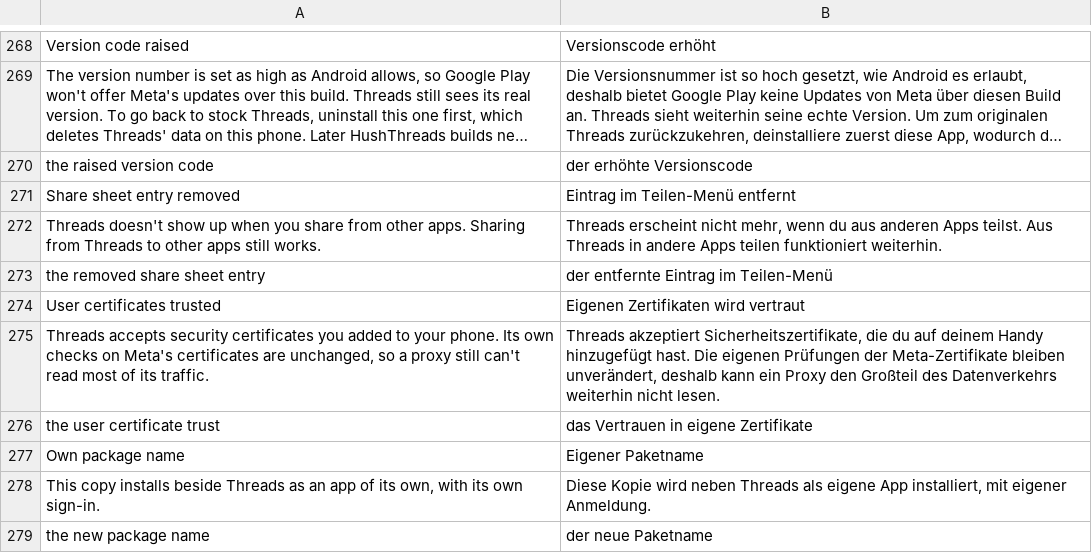
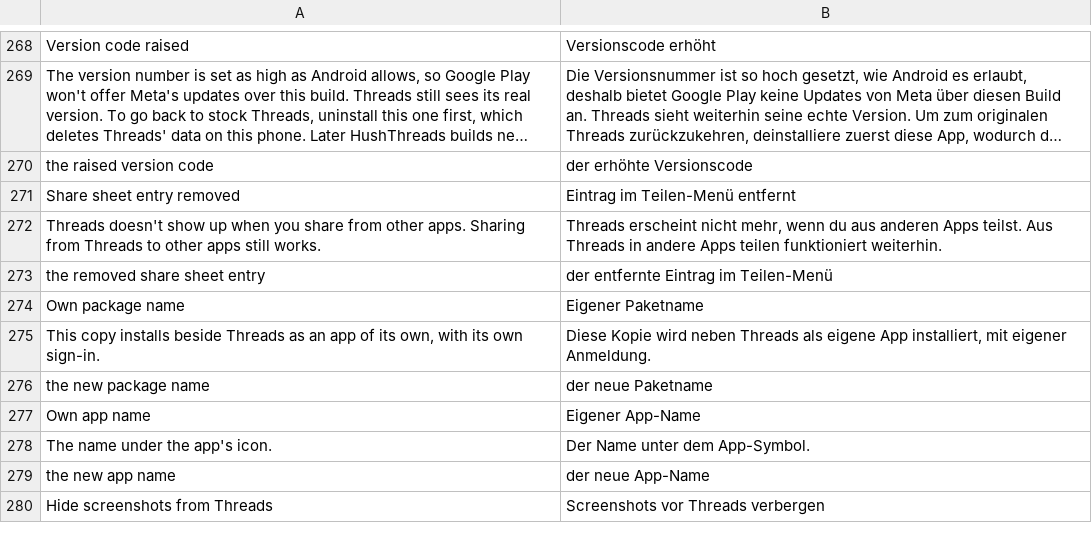
Before and after one commit to xhyxfxxc/lynx-patches, a TSV file: packs/threads/extensions/shared/library/src/main/l10n/de.tsv, drawn as a sheet; only a part is shown, gaps mark what is left out; the shorter side is filled out with more unchanged rows; long unchanged cells end in …; the diff names each change by its address in the sheet, - before the commit and + after, or states it on an @@ line.

```diff
--- a/packs/threads/extensions/shared/library/src/main/l10n/de.tsv
+++ b/packs/threads/extensions/shared/library/src/main/l10n/de.tsv
-row 274: User certificates trusted | Eigenen Zertifikaten wird vertraut
-row 275: Threads accepts security certificates you added to your phone. Its own checks on Meta's certificates are unchanged, so a proxy still can't read most of its traffic. | Threads akzeptiert Sicherheitszertifikate, die du auf deinem Handy hinzugefügt hast. Die eigenen Prüfungen der Meta-Zertifikate bleiben unverändert, deshalb kann ein Proxy den Großteil des Datenverkehrs weiterhin nicht lesen.
-row 276: the user certificate trust | das Vertrauen in eigene Zertifikate
```
Also changed, not shown: packs/threads/extensions/shared/library/src/main/l10n/es.tsv, packs/threads/extensions/shared/library/src/main/l10n/it.tsv, 19 other files.
